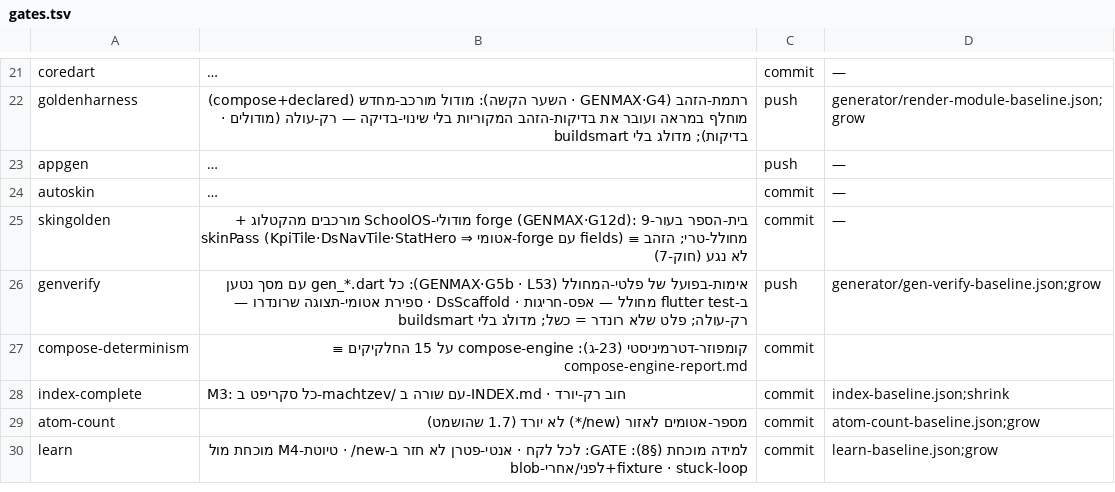
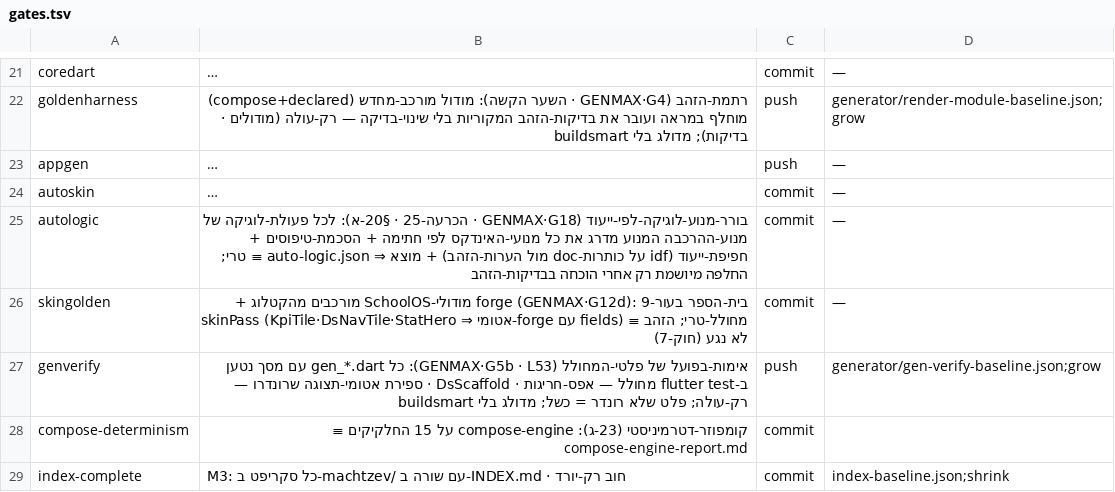
Before and after one commit to meir7651231-ui/-ai-chat-server, a TSV file: machtzev/gates.tsv, drawn as a sheet; only a part is shown, gaps mark what is left out; the shorter side is filled out with more unchanged rows; long unchanged cells end in …; the diff names each change by its address in the sheet, - before the commit and + after, or states it on an @@ line.

```diff
--- a/machtzev/gates.tsv
+++ b/machtzev/gates.tsv
+row 25: autologic | בורר-מנוע-לוגיקה-לפי-ייעוד (GENMAX·G18 · הכרעה-25 · §20-א): לכל פעולת-לוגיקה של מנוע-ההרכבה המנוע מדרג את כל מנועי-האינדקס לפי חתימה + הסכמת-טיפוסים + חפיפת-ייעוד (idf על כותרות-doc מול הערות-הזהב) + מוצא ⇒ auto-logic.json ≡ טרי; החלפה מיושמת רק אחרי הוכחה בבדיקות-הזהב | commit | —
```
Also changed, not shown: 15 other files.
